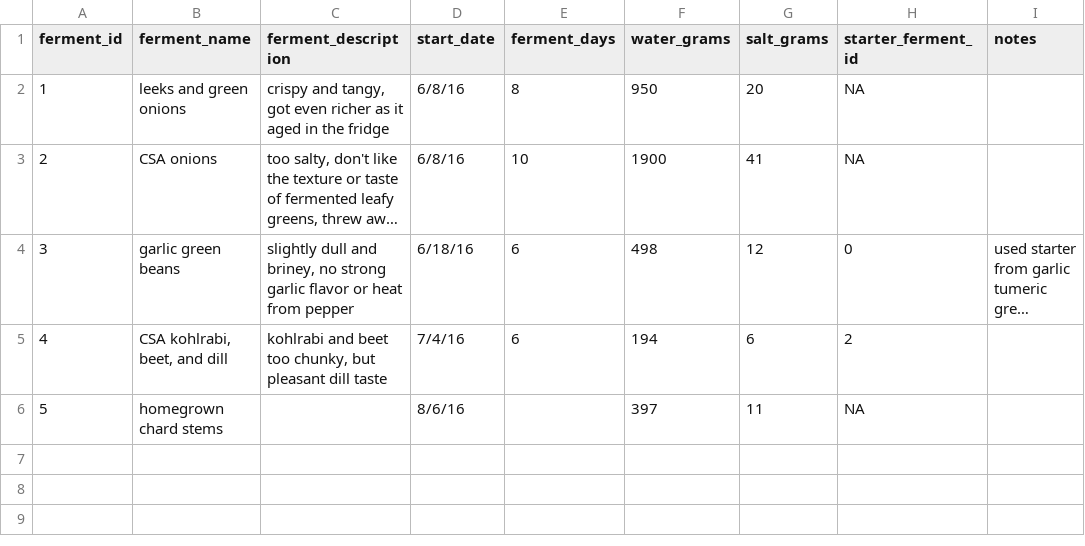
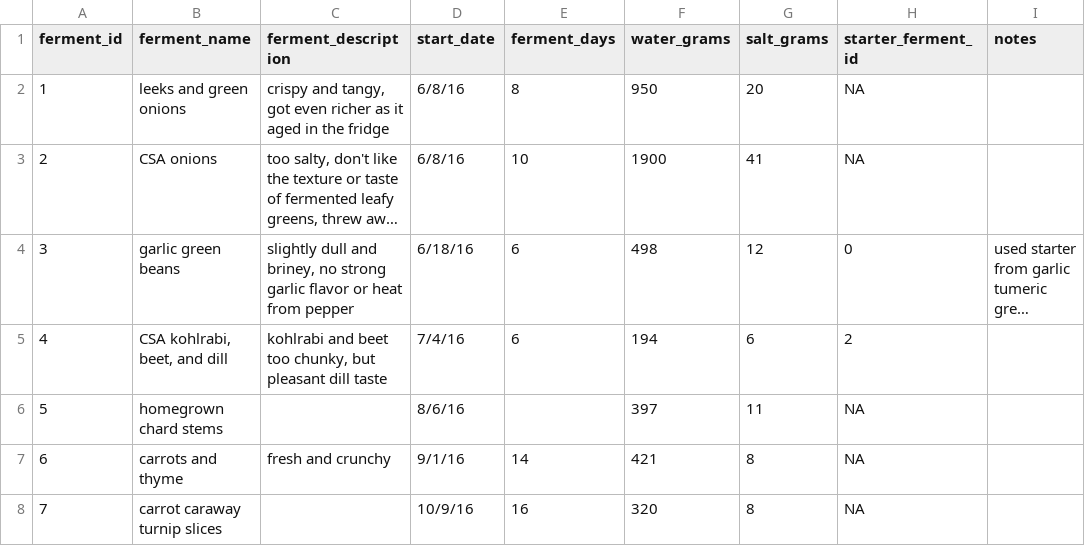
Before and after one commit to seaneff/lactofermentation, a CSV file: data/ferment.csv, drawn as a sheet; long unchanged cells end in ….

```diff
--- a/data/ferment.csv
+++ b/data/ferment.csv
@@ -6 +6,3 @@ ferment_id,ferment_name,ferment_description,start_date,ferment_days,water_grams,
 5,homegrown chard stems,,8/6/16,,397,11,NA,
+6,carrots and thyme,fresh and crunchy,9/1/16,14,421,8,NA,
+7,carrot caraway turnip slices,,10/9/16,16,320,8,NA,
```
Also changed, not shown: data/ferment_ingredient.csv, data/ferment_ph.csv, 1 other file.
